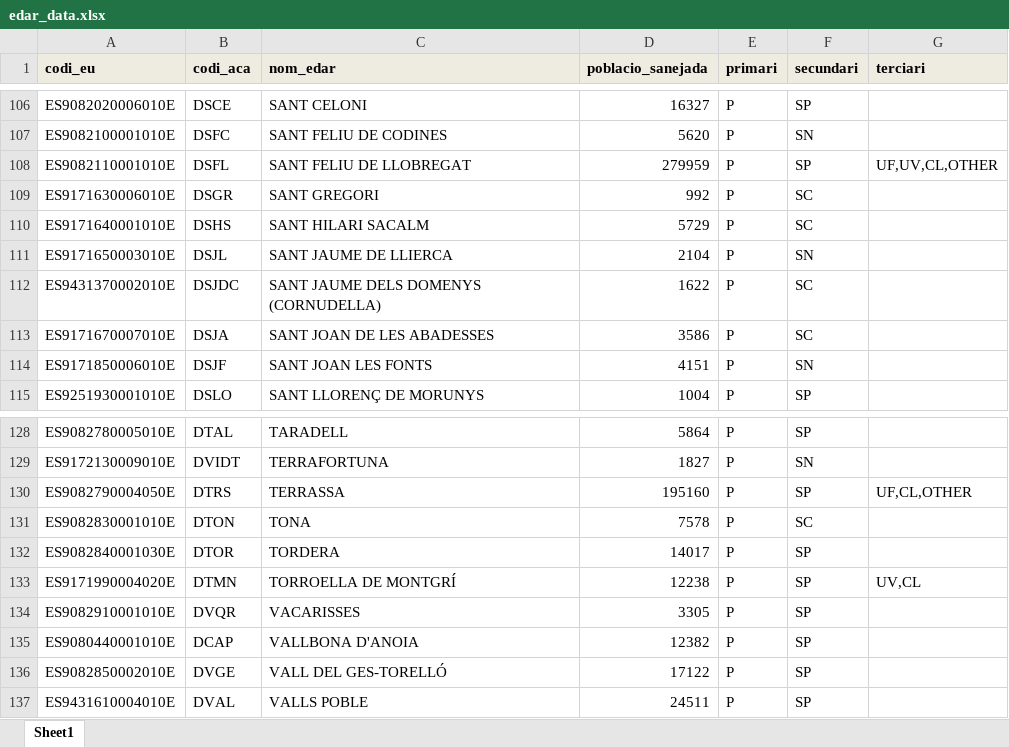
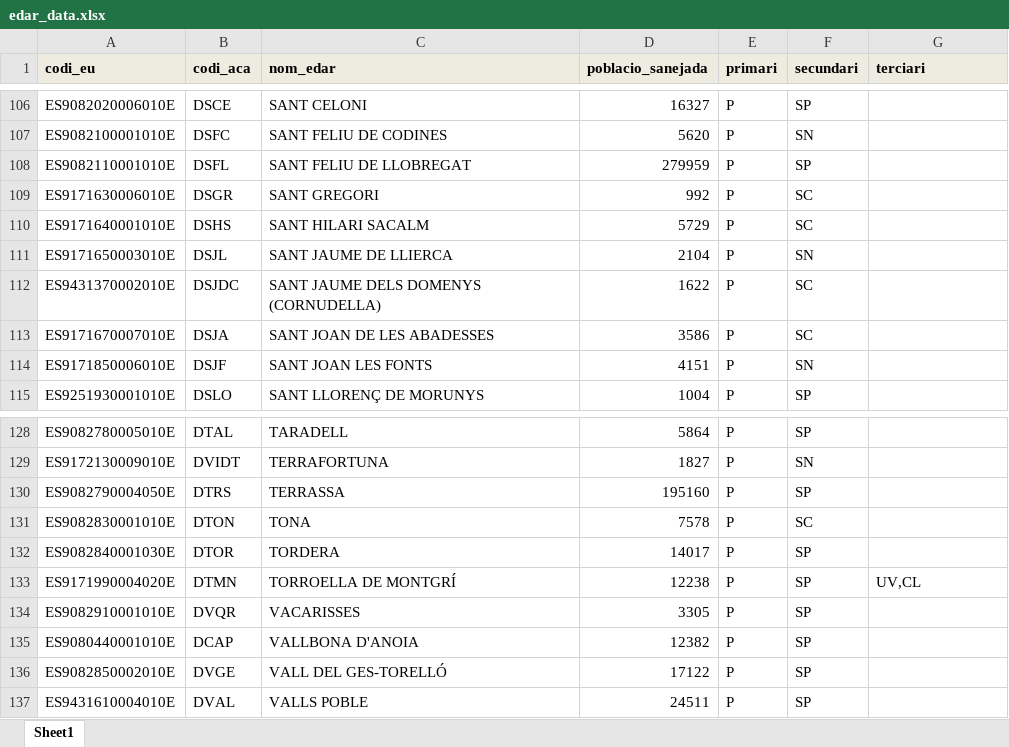
Before and after one commit to icra/traca, an Excel workbook: inputs compound generator/inputs/edar_data.xlsx, sheet Sheet1, drawn as a sheet; only a part is shown, gaps mark what is left out; values as stored, in another font and other column widths than the file's, no borders; the diff names each change by its address in the sheet, - before the commit and + after, or states it on an @@ line.

```diff
--- a/inputs compound generator/inputs/edar_data.xlsx (sheet Sheet1)
+++ b/inputs compound generator/inputs/edar_data.xlsx (sheet Sheet1)
-G108 (terciari): UF,UV,CL,OTHER
+G108 (terciari): (empty)
-G130 (terciari): UF,CL,OTHER
+G130 (terciari): (empty)
```
Also changed, not shown: inputs compound generator/inputs/excel_scenario.xlsx, inputs compound generator/inputs/llindars_massa_aigua.xlsx, 44 other files.
